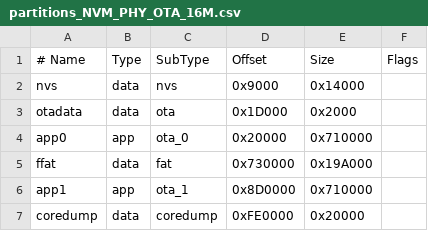
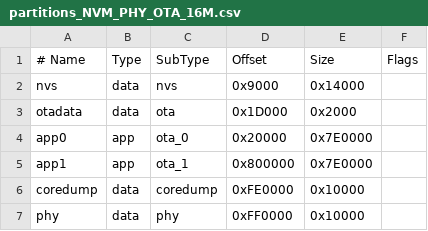
Before and after one commit to synapse-2/XGIMI_ALEXA_INTEGRATION, a CSV file: partitions_NVM_PHY_OTA_16M.csv, drawn as a sheet.

```diff
--- a/partitions_NVM_PHY_OTA_16M.csv
+++ b/partitions_NVM_PHY_OTA_16M.csv
@@ -3,5 +3,5 @@ nvs,data,nvs,0x9000,0x14000,
 otadata,data,ota,0x1D000,0x2000,
-app0,app,ota_0,0x20000,0x710000,
-ffat,data,fat,0x730000,0x19A000,
-app1,app,ota_1,0x8D0000,0x710000,
-coredump,data,coredump,0xFE0000,0x20000,
+app0,app,ota_0,0x20000,0x7E0000,
+app1,app,ota_1,0x800000,0x7E0000,
+coredump,data,coredump,0xFE0000,0x10000,
+phy,data,phy,0xFF0000,0x10000,
```
Also changed, not shown: 51 other files.
